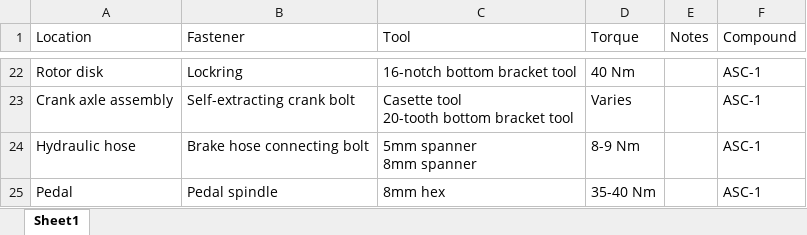
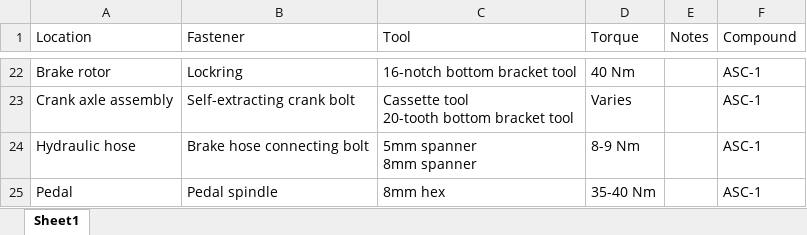
Before and after one commit to anthony-r-h/anthony-r-h.github.io, an Excel workbook: files/ALIEXPRESS_ALLROAD/Fasteners.xlsx, sheet Sheet1, drawn as a sheet; only a part is shown, gaps mark what is left out; values as stored, in another font and other column widths than the file's, no borders; ↵ is a line break in a cell; the diff covers the shown part only; the diff names each change by its address in the sheet, - before the commit and + after, or states it on an @@ line.

```diff
--- a/files/ALIEXPRESS_ALLROAD/Fasteners.xlsx (sheet Sheet1)
+++ b/files/ALIEXPRESS_ALLROAD/Fasteners.xlsx (sheet Sheet1)
-A22 (Location): Rotor disk
+A22 (Location): Brake rotor
-C23 (Tool): Casette tool ↵ 20-tooth bottom bracket tool
+C23 (Tool): Cassette tool ↵ 20-tooth bottom bracket tool
```
Also changed, not shown: 2 added rows, 2 removed rows, 27 edited cells and cell formats elsewhere in this sheet.
